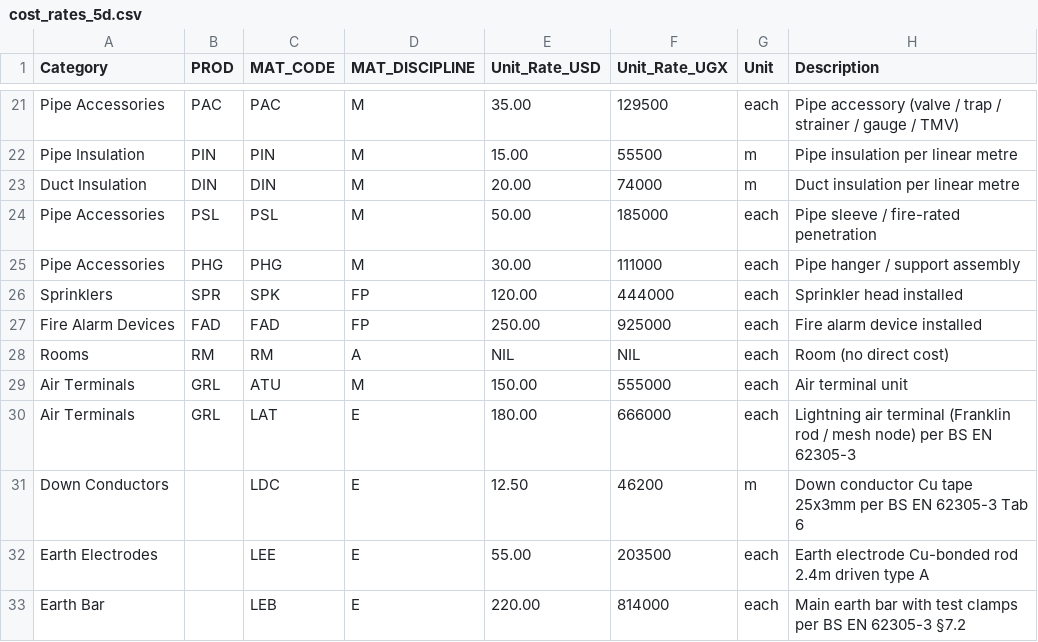
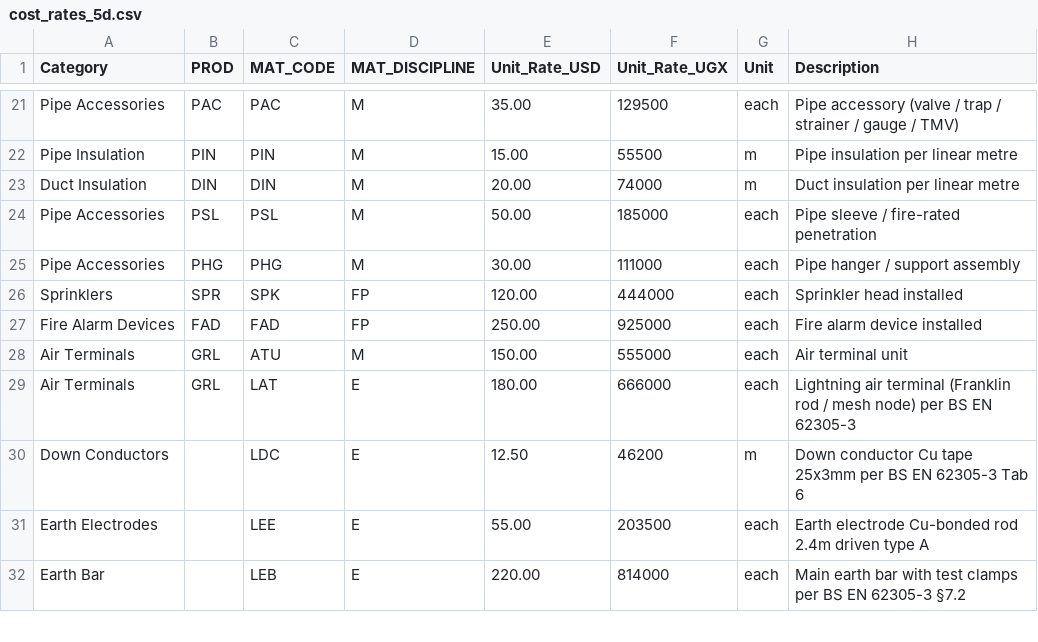
Before and after one commit to beckykyomugisha/STINGTOOLS, a CSV file: StingTools/Data/cost_rates_5d.csv, drawn as a sheet; only a part is shown, gaps mark what is left out.

```diff
--- a/StingTools/Data/cost_rates_5d.csv
+++ b/StingTools/Data/cost_rates_5d.csv
@@ -27,3 +27,2 @@ Sprinklers,SPR,SPK,FP,120.00,444000,each,Sprinkler head installed
 Fire Alarm Devices,FAD,FAD,FP,250.00,925000,each,Fire alarm device installed
-Rooms,RM,RM,A,NIL,NIL,each,Room (no direct cost)
 Air Terminals,GRL,ATU,M,150.00,555000,each,Air terminal unit
```
Also changed, not shown: 3 other files.
